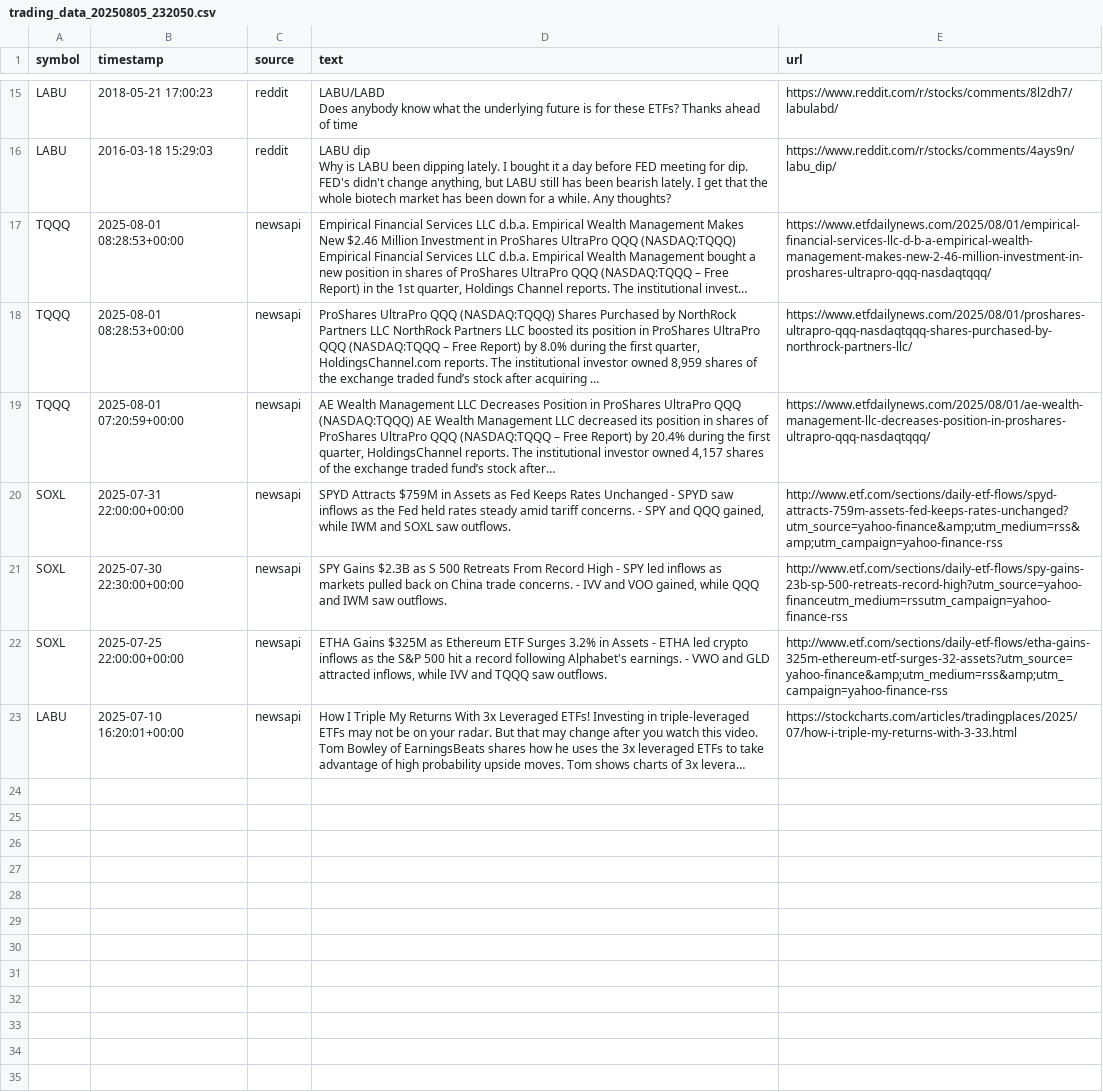
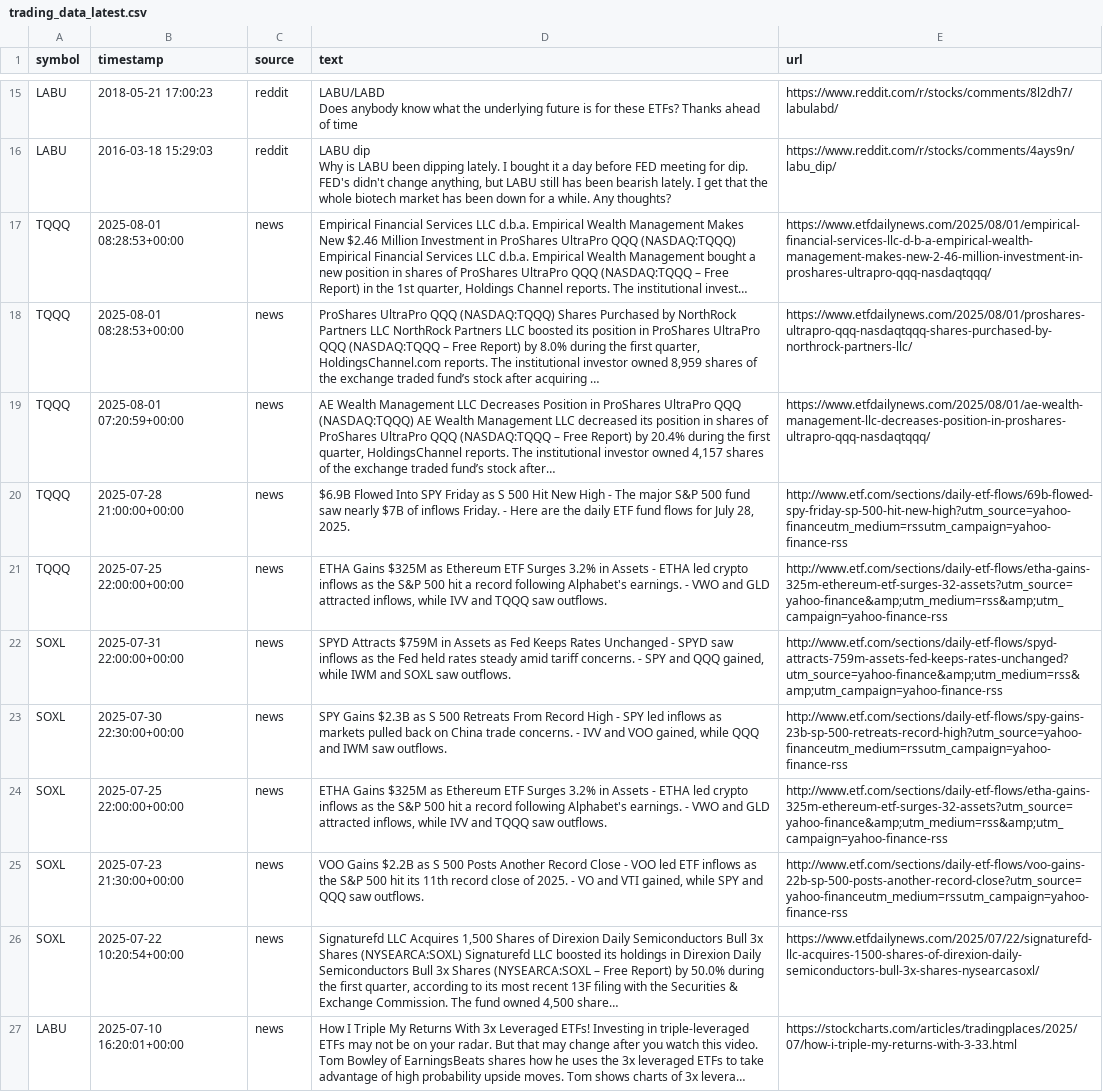
Before and after one commit to lukidisciZ18/ai-trading-agent, a CSV file: data/trading_data_latest.csv (was trading_data_20250805_232050.csv), drawn as a sheet; only a part is shown, gaps mark what is left out; long unchanged cells end in …; addresses are those after the commit; the diff names each change by its address in the sheet, - before the commit and + after, or states it on an @@ line.

Commit message:
🧹 Clean up AI Trading Agent - Production Ready
✨ Features Added:
- Complete 5-signal enhancement system
- ETF Premium/Discount monitoring for TQQQ/SOXL/LABU
- Sector rotation analysis (Tech/Semi/Bio)
- Enhanced macro filter with VIX + QQQ momentum
- Comprehensive sentiment analysis with VADER
- Advanced volume spike detection
- Technical analysis with TA-Lib (RSI/MACD/Bollinger)

🗂️ Structure Reorganized:
- Moved documentation to docs/ directory
- Moved scripts to scripts/ directory
- Moved strategies to strategies/ directory
- Clean signal engines in src/signals/
- Removed old/backup files and duplicates
- Updated .gitignore to prevent future clutter

🎯 Production Ready:
- All 5 signal engines tested and working
- Clean modular architecture
- Optimized for TQQQ/SOXL/LABU leveraged ETF trading
- Enhanced signal weighting system
- Comprehensive error handling

```diff
--- a/trading_data_20250805_232050.csv
+++ b/data/trading_data_latest.csv
-C17:C19 (source): newsapi
+C17:C19 (source): news
+row 20: TQQQ | 2025-07-28 21:00:00+00:00 | news | $6.9B Flowed Into SPY Friday as S 500 Hit New High - The major S&P 500 fund saw nearly $7B of inflows Friday. - Here are the daily ETF fund flows for July 28, 2025. | http://www.etf.com/sections/daily-etf-flows/69b-flowed-spy-friday-sp-500-hit-new-high?utm_source=yahoo-financeutm_medium=rssutm_campaign=yahoo-finance-rss
+row 21: TQQQ | 2025-07-25 22:00:00+00:00 | news | ETHA Gains $325M as Ethereum ETF Surges 3.2% in Assets - ETHA led crypto inflows as the S&P 500 hit a record following Alphabet's earnings. - VWO and GLD attracted inflows, while IVV and TQQQ saw outflows. | http://www.etf.com/sections/daily-etf-flows/etha-gains-325m-ethereum-etf-surges-32-assets?utm_source=yahoo-finance&amp;utm_medium=rss&amp;utm_campaign=yahoo-finance-rss
-C22:C24 (source): newsapi
+C22:C24 (source): news
+row 25: SOXL | 2025-07-23 21:30:00+00:00 | news | VOO Gains $2.2B as S 500 Posts Another Record Close - VOO led ETF inflows as the S&P 500 hit its 11th record close of 2025. - VO and VTI gained, while SPY and QQQ saw outflows. | http://www.etf.com/sections/daily-etf-flows/voo-gains-22b-sp-500-posts-another-record-close?utm_source=yahoo-financeutm_medium=rssutm_campaign=yahoo-finance-rss
+row 26: SOXL | 2025-07-22 10:20:54+00:00 | news | Signaturefd LLC Acquires 1,500 Shares of Direxion Daily Semiconductors Bull 3x Shares (NYSEARCA:SOXL) Signaturefd LLC boosted its holdings in Direxion Daily Semiconductors Bull 3x Shares (NYSEARCA:SOXL – Free Report) by 50.0% during the first quarter, according to its most recent 13F filing with the Securities & Exchange Commission. The fund owned 4,500 share… | https://www.etfdailynews.com/2025/07/22/signaturefd-llc-acquires-1500-shares-of-direxion-daily-semiconductors-bull-3x-shares-nysearcasoxl/
-C27 (source): newsapi
+C27 (source): news
```
Also changed, not shown: 42 other files.
